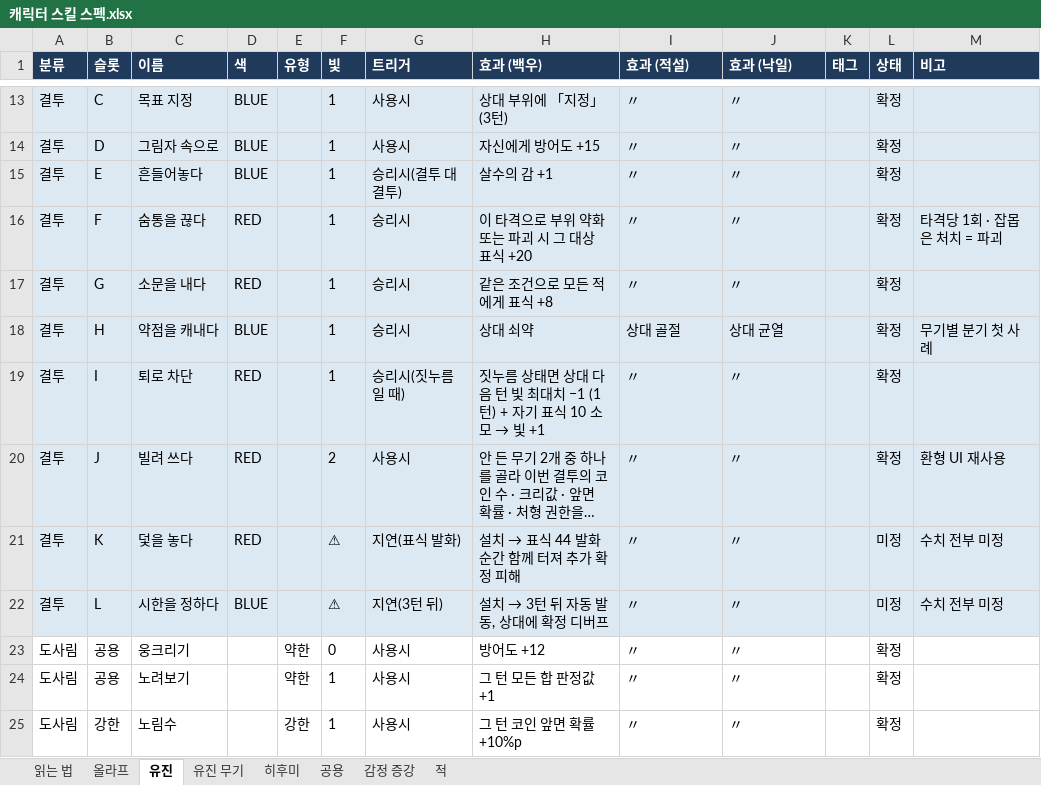
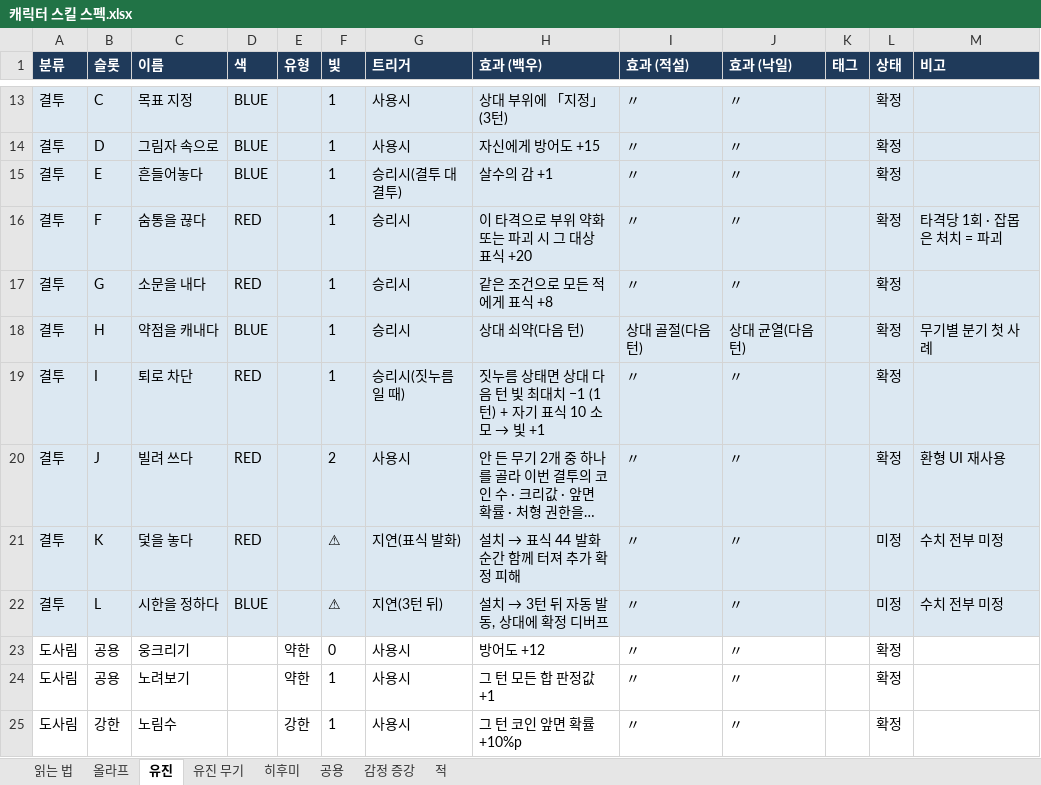
Before and after one commit to Omido-svg/Project-Abyss, an Excel workbook: Docs/캐릭터 스킬 스펙.xlsx, sheet 유진, drawn as a sheet; only a part is shown, gaps mark what is left out; long unchanged cells end in …; values as stored, in another font and other column widths than the file's, no borders; the diff names each change by its address in the sheet, - before the commit and + after, or states it on an @@ line.

```diff
--- a/Docs/캐릭터 스킬 스펙.xlsx (sheet 유진)
+++ b/Docs/캐릭터 스킬 스펙.xlsx (sheet 유진)
-H18 (효과 (백우)): 상대 쇠약
+H18 (효과 (백우)): 상대 쇠약(다음 턴)
-I18 (효과 (적설)): 상대 골절
+I18 (효과 (적설)): 상대 골절(다음 턴)
-J18 (효과 (낙일)): 상대 균열
+J18 (효과 (낙일)): 상대 균열(다음 턴)
```
Also changed, not shown: sheet 올라프, sheet 읽는 법, Docs/스테이지 맵 기획_계산기.xlsm, 5 other files.
